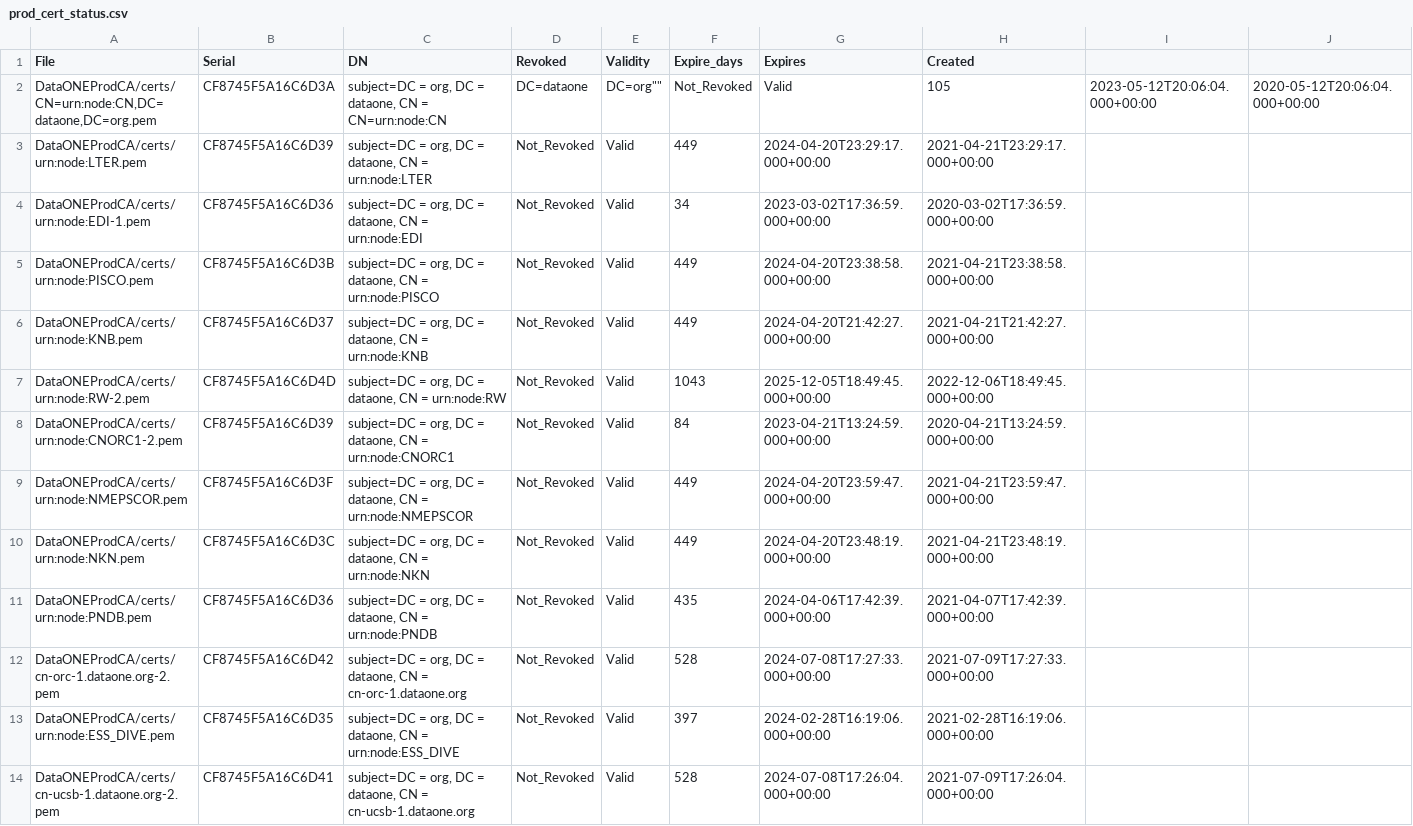
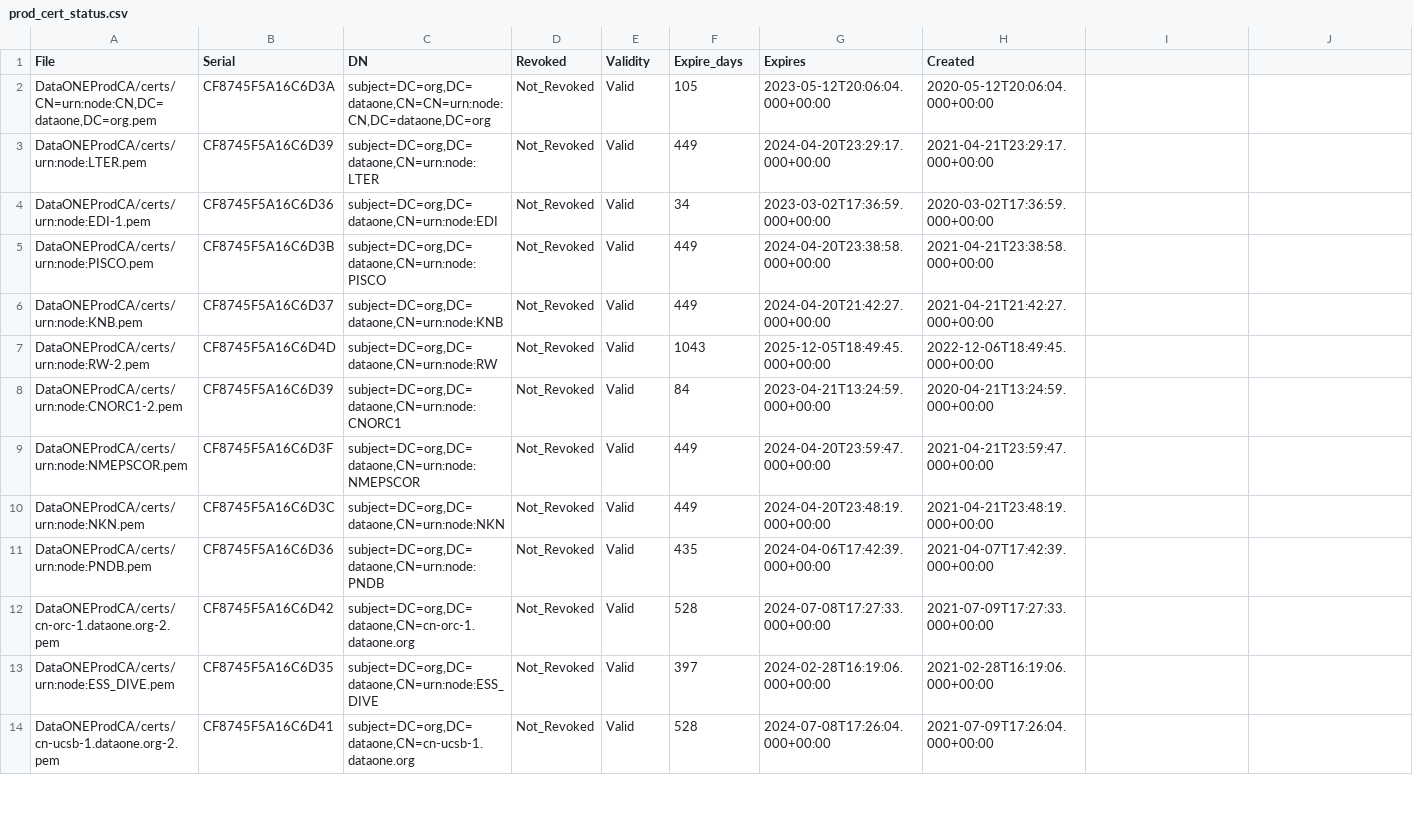
Before and after one commit to DataONEorg/ca, a CSV file: prod_cert_status.csv, drawn as a sheet; only a part is shown; the diff covers the shown part only.

```diff
--- a/prod_cert_status.csv
+++ b/prod_cert_status.csv
@@ -1,14 +1,14 @@
 File,Serial,DN,Revoked,Validity,Expire_days,Expires,Created
-"DataONEProdCA/certs/CN=urn:node:CN,DC=dataone,DC=org.pem",CF8745F5A16C6D3A,"subject=DC = org, DC = dataone, CN = "CN=urn:node:CN,DC=dataone,DC=org"",Not_Revoked,Valid,105,2023-05-12T20:06:04.000+00:00,2020-05-12T20:06:04.000+00:00
-"DataONEProdCA/certs/urn:node:LTER.pem",CF8745F5A16C6D39,"subject=DC = org, DC = dataone, CN = urn:node:LTER",Not_Revoked,Valid,449,2024-04-20T23:29:17.000+00:00,2021-04-21T23:29:17.000+00:00
-"DataONEProdCA/certs/urn:node:EDI-1.pem",CF8745F5A16C6D36,"subject=DC = org, DC = dataone, CN = urn:node:EDI",Not_Revoked,Valid,34,2023-03-02T17:36:59.000+00:00,2020-03-02T17:36:59.000+00:00
-"DataONEProdCA/certs/urn:node:PISCO.pem",CF8745F5A16C6D3B,"subject=DC = org, DC = dataone, CN = urn:node:PISCO",Not_Revoked,Valid,449,2024-04-20T23:38:58.000+00:00,2021-04-21T23:38:58.000+00:00
-"DataONEProdCA/certs/urn:node:KNB.pem",CF8745F5A16C6D37,"subject=DC = org, DC = dataone, CN = urn:node:KNB",Not_Revoked,Valid,449,2024-04-20T21:42:27.000+00:00,2021-04-21T21:42:27.000+00:00
-"DataONEProdCA/certs/urn:node:RW-2.pem",CF8745F5A16C6D4D,"subject=DC = org, DC = dataone, CN = urn:node:RW",Not_Revoked,Valid,1043,2025-12-05T18:49:45.000+00:00,2022-12-06T18:49:45.000+00:00
-"DataONEProdCA/certs/urn:node:CNORC1-2.pem",CF8745F5A16C6D39,"subject=DC = org, DC = dataone, CN = urn:node:CNORC1",Not_Revoked,Valid,84,2023-04-21T13:24:59.000+00:00,2020-04-21T13:24:59.000+00:00
-"DataONEProdCA/certs/urn:node:NMEPSCOR.pem",CF8745F5A16C6D3F,"subject=DC = org, DC = dataone, CN = urn:node:NMEPSCOR",Not_Revoked,Valid,449,2024-04-20T23:59:47.000+00:00,2021-04-21T23:59:47.000+00:00
-"DataONEProdCA/certs/urn:node:NKN.pem",CF8745F5A16C6D3C,"subject=DC = org, DC = dataone, CN = urn:node:NKN",Not_Revoked,Valid,449,2024-04-20T23:48:19.000+00:00,2021-04-21T23:48:19.000+00:00
-"DataONEProdCA/certs/urn:node:PNDB.pem",CF8745F5A16C6D36,"subject=DC = org, DC = dataone, CN = urn:node:PNDB",Not_Revoked,Valid,435,2024-04-06T17:42:39.000+00:00,2021-04-07T17:42:39.000+00:00
-"DataONEProdCA/certs/cn-orc-1.dataone.org-2.pem",CF8745F5A16C6D42,"subject=DC = org, DC = dataone, CN = cn-orc-1.dataone.org",Not_Revoked,Valid,528,2024-07-08T17:27:33.000+00:00,2021-07-09T17:27:33.000+00:00
-"DataONEProdCA/certs/urn:node:ESS_DIVE.pem",CF8745F5A16C6D35,"subject=DC = org, DC = dataone, CN = urn:node:ESS_DIVE",Not_Revoked,Valid,397,2024-02-28T16:19:06.000+00:00,2021-02-28T16:19:06.000+00:00
-"DataONEProdCA/certs/cn-ucsb-1.dataone.org-2.pem",CF8745F5A16C6D41,"subject=DC = org, DC = dataone, CN = cn-ucsb-1.dataone.org",Not_Revoked,Valid,528,2024-07-08T17:26:04.000+00:00,2021-07-09T17:26:04.000+00:00
+"DataONEProdCA/certs/CN=urn:node:CN,DC=dataone,DC=org.pem",CF8745F5A16C6D3A,"subject=DC=org,DC=dataone,CN=CN=urn:node:CN,DC=dataone,DC=org",Not_Revoked,Valid,105,2023-05-12T20:06:04.000+00:00,2020-05-12T20:06:04.000+00:00
+"DataONEProdCA/certs/urn:node:LTER.pem",CF8745F5A16C6D39,"subject=DC=org,DC=dataone,CN=urn:node:LTER",Not_Revoked,Valid,449,2024-04-20T23:29:17.000+00:00,2021-04-21T23:29:17.000+00:00
+"DataONEProdCA/certs/urn:node:EDI-1.pem",CF8745F5A16C6D36,"subject=DC=org,DC=dataone,CN=urn:node:EDI",Not_Revoked,Valid,34,2023-03-02T17:36:59.000+00:00,2020-03-02T17:36:59.000+00:00
+"DataONEProdCA/certs/urn:node:PISCO.pem",CF8745F5A16C6D3B,"subject=DC=org,DC=dataone,CN=urn:node:PISCO",Not_Revoked,Valid,449,2024-04-20T23:38:58.000+00:00,2021-04-21T23:38:58.000+00:00
+"DataONEProdCA/certs/urn:node:KNB.pem",CF8745F5A16C6D37,"subject=DC=org,DC=dataone,CN=urn:node:KNB",Not_Revoked,Valid,449,2024-04-20T21:42:27.000+00:00,2021-04-21T21:42:27.000+00:00
+"DataONEProdCA/certs/urn:node:RW-2.pem",CF8745F5A16C6D4D,"subject=DC=org,DC=dataone,CN=urn:node:RW",Not_Revoked,Valid,1043,2025-12-05T18:49:45.000+00:00,2022-12-06T18:49:45.000+00:00
+"DataONEProdCA/certs/urn:node:CNORC1-2.pem",CF8745F5A16C6D39,"subject=DC=org,DC=dataone,CN=urn:node:CNORC1",Not_Revoked,Valid,84,2023-04-21T13:24:59.000+00:00,2020-04-21T13:24:59.000+00:00
+"DataONEProdCA/certs/urn:node:NMEPSCOR.pem",CF8745F5A16C6D3F,"subject=DC=org,DC=dataone,CN=urn:node:NMEPSCOR",Not_Revoked,Valid,449,2024-04-20T23:59:47.000+00:00,2021-04-21T23:59:47.000+00:00
+"DataONEProdCA/certs/urn:node:NKN.pem",CF8745F5A16C6D3C,"subject=DC=org,DC=dataone,CN=urn:node:NKN",Not_Revoked,Valid,449,2024-04-20T23:48:19.000+00:00,2021-04-21T23:48:19.000+00:00
+"DataONEProdCA/certs/urn:node:PNDB.pem",CF8745F5A16C6D36,"subject=DC=org,DC=dataone,CN=urn:node:PNDB",Not_Revoked,Valid,435,2024-04-06T17:42:39.000+00:00,2021-04-07T17:42:39.000+00:00
+"DataONEProdCA/certs/cn-orc-1.dataone.org-2.pem",CF8745F5A16C6D42,"subject=DC=org,DC=dataone,CN=cn-orc-1.dataone.org",Not_Revoked,Valid,528,2024-07-08T17:27:33.000+00:00,2021-07-09T17:27:33.000+00:00
+"DataONEProdCA/certs/urn:node:ESS_DIVE.pem",CF8745F5A16C6D35,"subject=DC=org,DC=dataone,CN=urn:node:ESS_DIVE",Not_Revoked,Valid,397,2024-02-28T16:19:06.000+00:00,2021-02-28T16:19:06.000+00:00
+"DataONEProdCA/certs/cn-ucsb-1.dataone.org-2.pem",CF8745F5A16C6D41,"subject=DC=org,DC=dataone,CN=cn-ucsb-1.dataone.org",Not_Revoked,Valid,528,2024-07-08T17:26:04.000+00:00,2021-07-09T17:26:04.000+00:00
```
Also changed, not shown: 23 edited cells elsewhere in this file.
